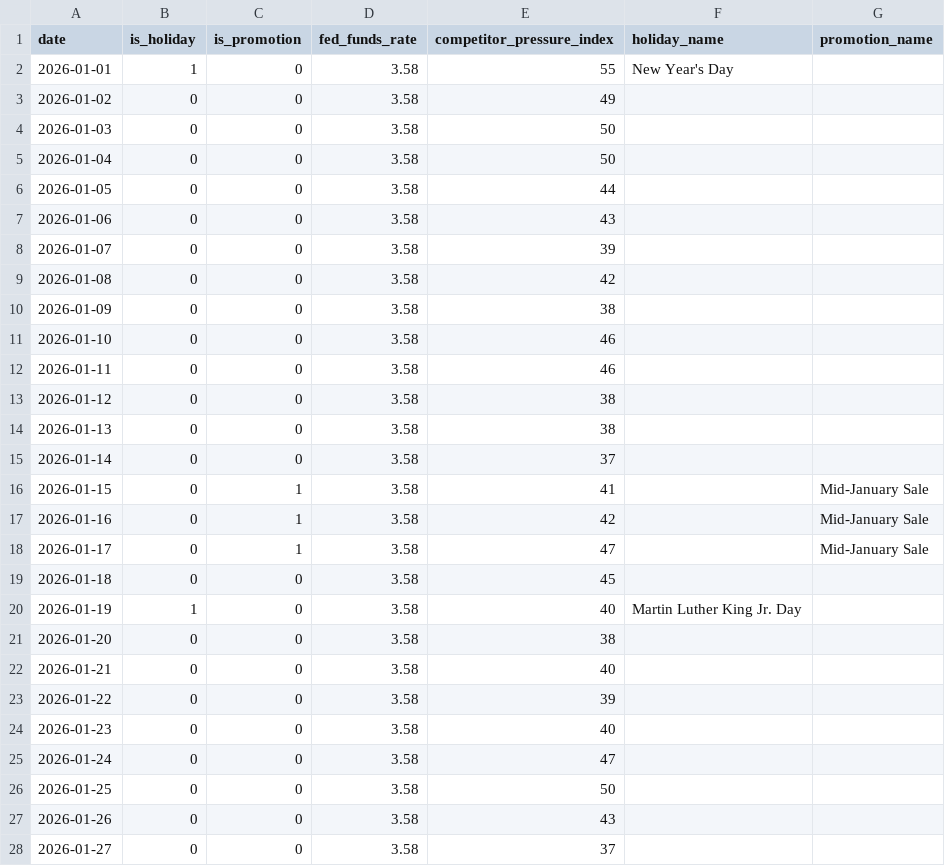
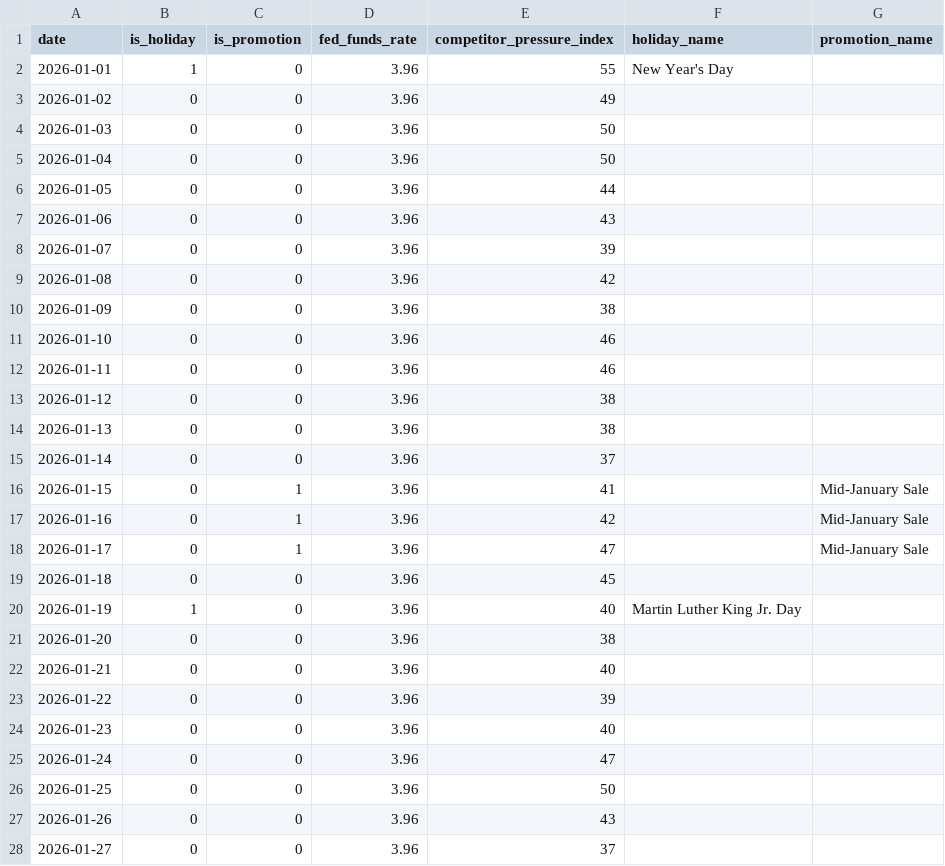
Before and after one commit to dataproff/mmm, a CSV file: streamlit_app/data/context_calendar_2026.csv, drawn as a sheet; only a part is shown; the diff covers the shown part only.

```diff
--- a/streamlit_app/data/context_calendar_2026.csv
+++ b/streamlit_app/data/context_calendar_2026.csv
@@ -1,28 +1,28 @@
 date,is_holiday,is_promotion,fed_funds_rate,competitor_pressure_index,holiday_name,promotion_name
-2026-01-01,1,0,3.58,55,New Year's Day,
-2026-01-02,0,0,3.58,49,,
-2026-01-03,0,0,3.58,50,,
-2026-01-04,0,0,3.58,50,,
-2026-01-05,0,0,3.58,44,,
-2026-01-06,0,0,3.58,43,,
-2026-01-07,0,0,3.58,39,,
-2026-01-08,0,0,3.58,42,,
-2026-01-09,0,0,3.58,38,,
-2026-01-10,0,0,3.58,46,,
-2026-01-11,0,0,3.58,46,,
-2026-01-12,0,0,3.58,38,,
-2026-01-13,0,0,3.58,38,,
-2026-01-14,0,0,3.58,37,,
-2026-01-15,0,1,3.58,41,,Mid-January Sale
-2026-01-16,0,1,3.58,42,,Mid-January Sale
-2026-01-17,0,1,3.58,47,,Mid-January Sale
-2026-01-18,0,0,3.58,45,,
-2026-01-19,1,0,3.58,40,Martin Luther King Jr. Day,
-2026-01-20,0,0,3.58,38,,
-2026-01-21,0,0,3.58,40,,
-2026-01-22,0,0,3.58,39,,
-2026-01-23,0,0,3.58,40,,
-2026-01-24,0,0,3.58,47,,
-2026-01-25,0,0,3.58,50,,
-2026-01-26,0,0,3.58,43,,
-2026-01-27,0,0,3.58,37,,
+2026-01-01,1,0,3.96,55,New Year's Day,
+2026-01-02,0,0,3.96,49,,
+2026-01-03,0,0,3.96,50,,
+2026-01-04,0,0,3.96,50,,
+2026-01-05,0,0,3.96,44,,
+2026-01-06,0,0,3.96,43,,
+2026-01-07,0,0,3.96,39,,
+2026-01-08,0,0,3.96,42,,
+2026-01-09,0,0,3.96,38,,
+2026-01-10,0,0,3.96,46,,
+2026-01-11,0,0,3.96,46,,
+2026-01-12,0,0,3.96,38,,
+2026-01-13,0,0,3.96,38,,
+2026-01-14,0,0,3.96,37,,
+2026-01-15,0,1,3.96,41,,Mid-January Sale
+2026-01-16,0,1,3.96,42,,Mid-January Sale
+2026-01-17,0,1,3.96,47,,Mid-January Sale
+2026-01-18,0,0,3.96,45,,
+2026-01-19,1,0,3.96,40,Martin Luther King Jr. Day,
+2026-01-20,0,0,3.96,38,,
+2026-01-21,0,0,3.96,40,,
+2026-01-22,0,0,3.96,39,,
+2026-01-23,0,0,3.96,40,,
+2026-01-24,0,0,3.96,47,,
+2026-01-25,0,0,3.96,50,,
+2026-01-26,0,0,3.96,43,,
+2026-01-27,0,0,3.96,37,,
```
Also changed, not shown: 63 edited cells elsewhere in this file, 4 other files.
